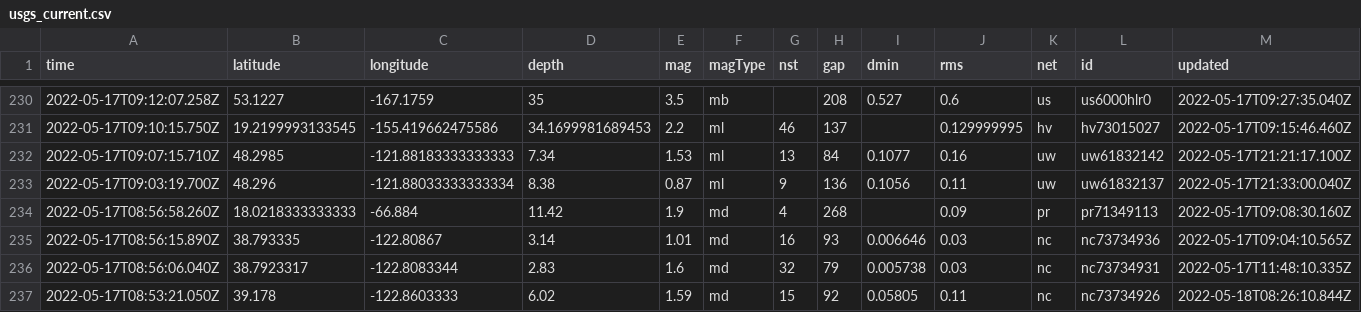
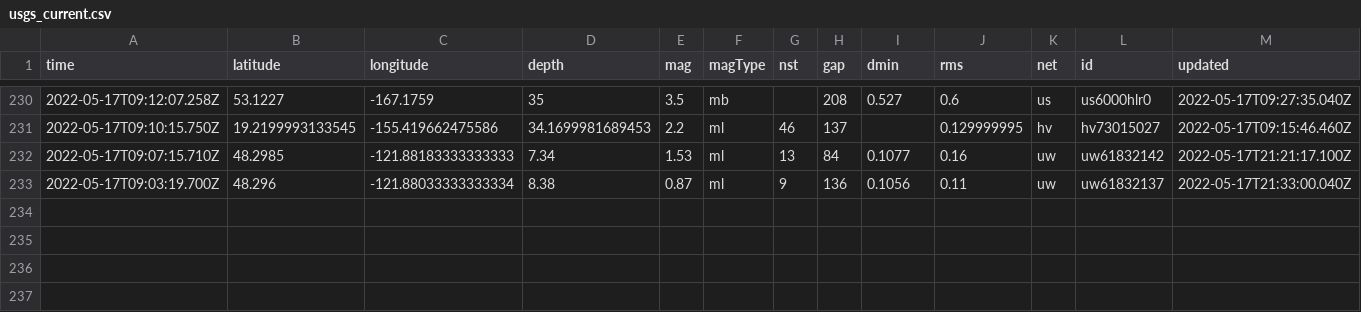
Before and after one commit to AnjDelgado/my-data-robot, a CSV file: usgs_current.csv, drawn as a sheet; only a part is shown, gaps mark what is left out; rows hold the shown columns only; the diff names each change by its address in the sheet, - before the commit and + after, or states it on an @@ line.

```diff
--- a/usgs_current.csv
+++ b/usgs_current.csv
-row 234: 2022-05-17T08:56:58.260Z | 18.0218333333333 | -66.884 | 11.42 | 1.9 | md | 4 | 268 |  | 0.09 | pr | pr71349113 | 2022-05-17T09:08:30.160Z
-row 235: 2022-05-17T08:56:15.890Z | 38.793335 | -122.80867 | 3.14 | 1.01 | md | 16 | 93 | 0.006646 | 0.03 | nc | nc73734936 | 2022-05-17T09:04:10.565Z
-row 236: 2022-05-17T08:56:06.040Z | 38.7923317 | -122.8083344 | 2.83 | 1.6 | md | 32 | 79 | 0.005738 | 0.03 | nc | nc73734931 | 2022-05-17T11:48:10.335Z
-row 237: 2022-05-17T08:53:21.050Z | 39.178 | -122.8603333 | 6.02 | 1.59 | md | 15 | 92 | 0.05805 | 0.11 | nc | nc73734926 | 2022-05-18T08:26:10.844Z
```
